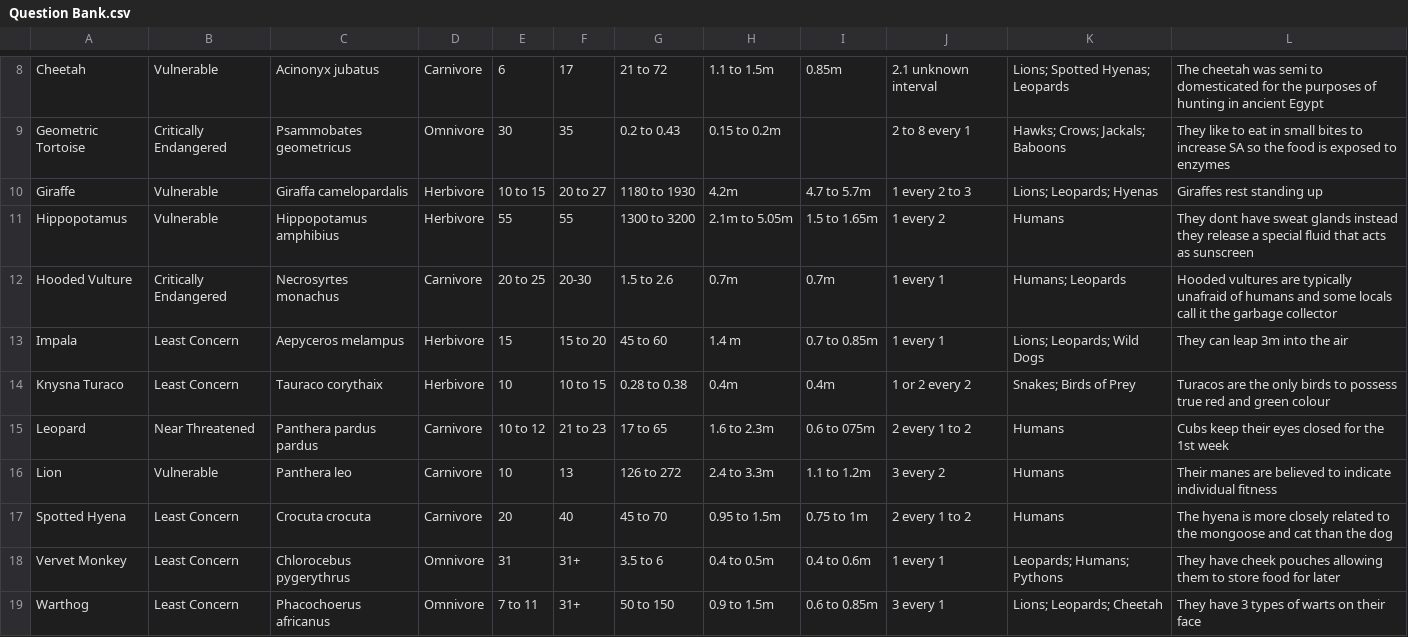
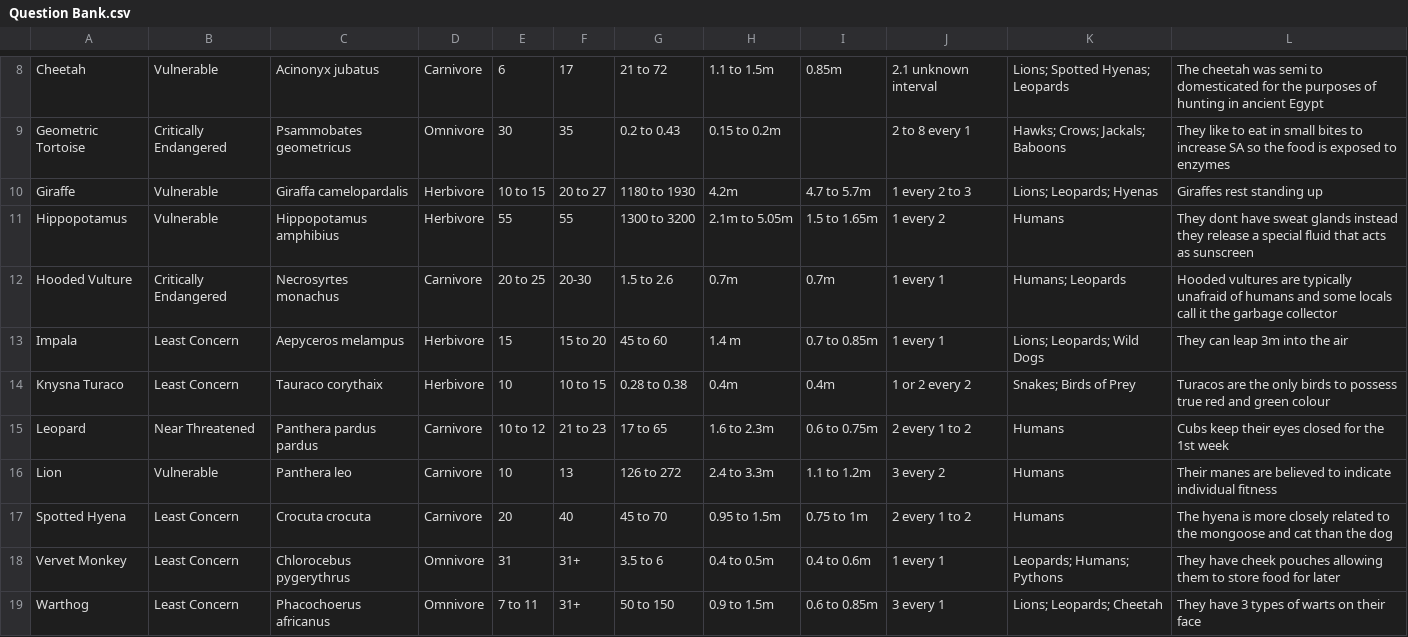
Before and after one commit to NZaman02/ThirdYearProject, a CSV file: Assets/Databases/Question Bank.csv, drawn as a sheet; only a part is shown, gaps mark what is left out; the diff names each change by its address in the sheet, - before the commit and + after, or states it on an @@ line.

Commit message:
bit more polish

```diff
--- a/Assets/Databases/Question Bank.csv
+++ b/Assets/Databases/Question Bank.csv
-I15: 0.6 to 075m
+I15: 0.6 to 0.75m
```
